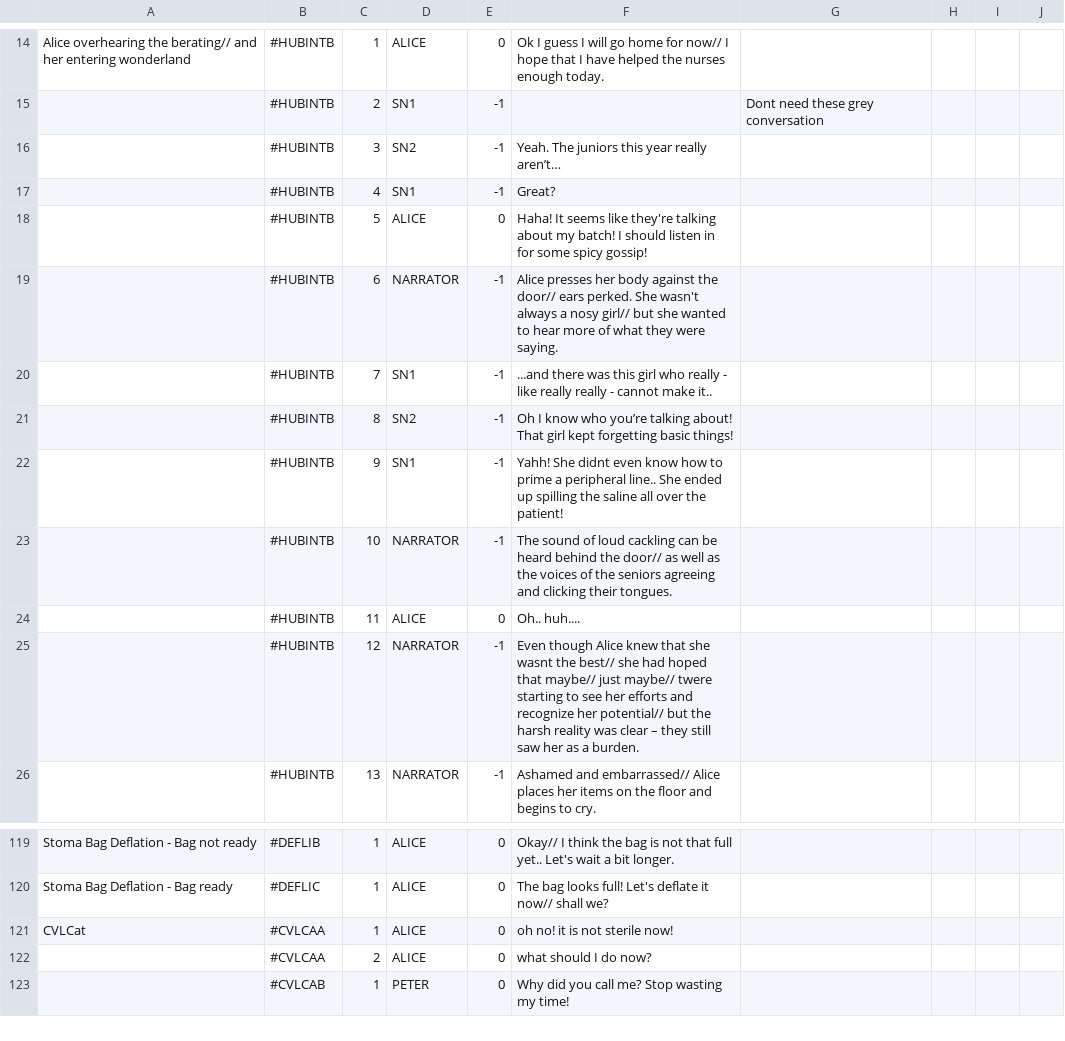
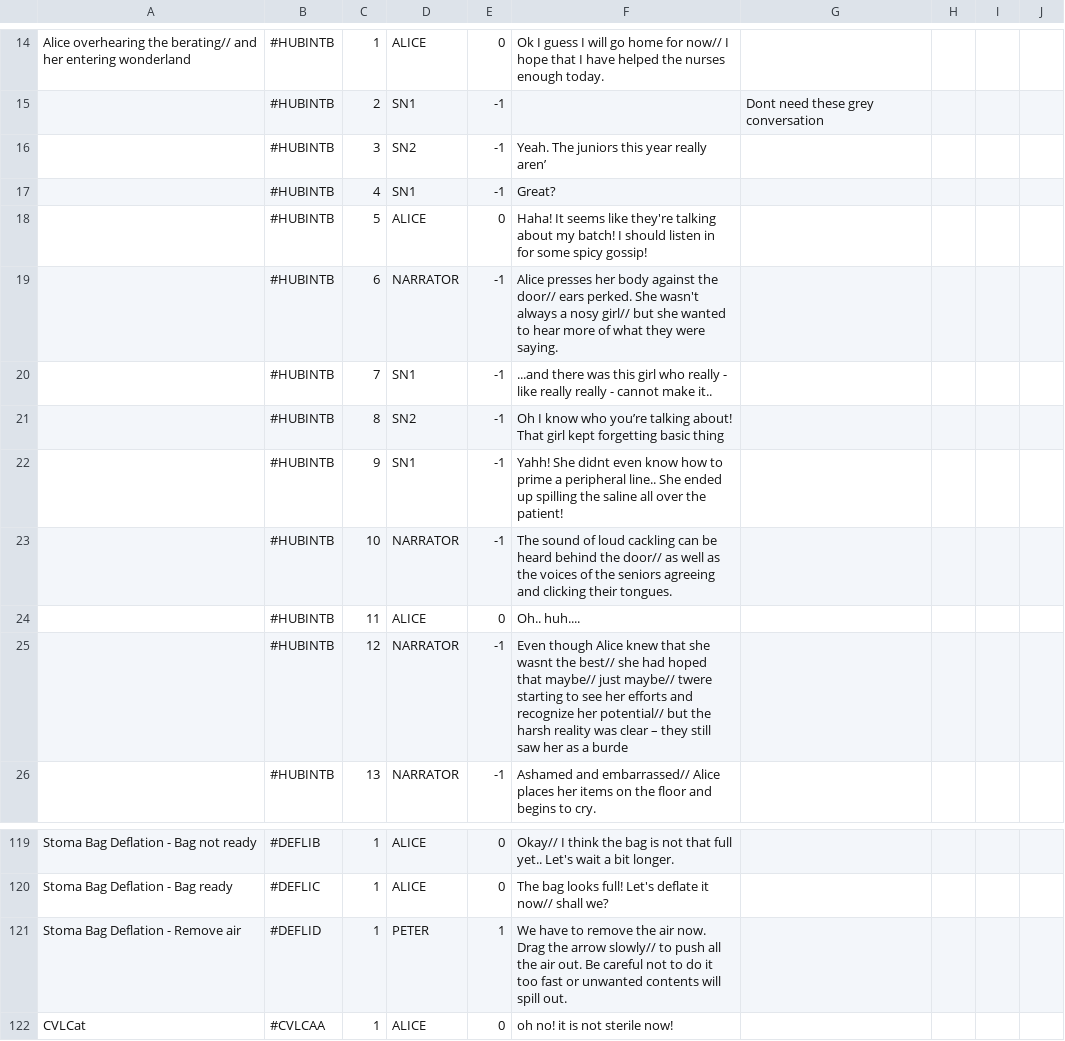
Before and after one commit to timothotorsmt/FYP_NYPKKH, a CSV file: UnityProj/FYP_Main/Assets/Resources/ChatFiles/GameDialogue_Easy.csv, drawn as a sheet; only a part is shown, gaps mark what is left out; the shorter side is filled out with more unchanged rows; the diff names each change by its address in the sheet, - before the commit and + after, or states it on an @@ line.

```diff
--- a/UnityProj/FYP_Main/Assets/Resources/ChatFiles/GameDialogue_Easy.csv
+++ b/UnityProj/FYP_Main/Assets/Resources/ChatFiles/GameDialogue_Easy.csv
-F16: Yeah. The juniors this year really aren’t…
+F16: Yeah. The juniors this year really aren’
-F21: …forgetting basic things!
+F21: …forgetting basic thing
-F25: …as a burden.
+F25: …as a burde
+row 121: Stoma Bag Deflation - Remove air | #DEFLID | 1 | PETER | 1 | We have to remove the air now. Drag the arrow slowly// to push all the air out. Be careful not to do it too fast or unwanted contents will spill out.
```
Also changed, not shown: 20 other files.
